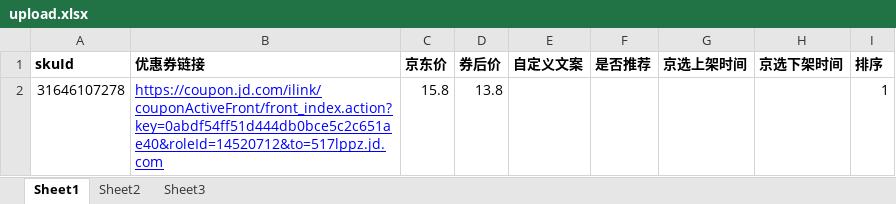
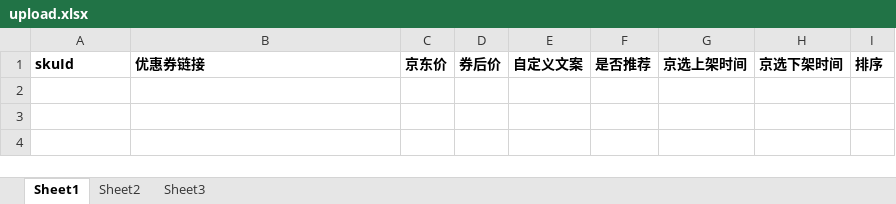
Before and after one commit to liujin0506/laravel-admin, an Excel workbook: public/backend/upload.xlsx, sheet Sheet1, drawn as a sheet; values as stored, in another font and other column widths than the file's, no borders; the diff names each change by its address in the sheet, - before the commit and + after, or states it on an @@ line.

Commit message:
Add files via upload

```diff
--- a/public/backend/upload.xlsx (sheet Sheet1)
+++ b/public/backend/upload.xlsx (sheet Sheet1)
-row 2: 31646107278 | https://coupon.jd.com/ilink/couponActiveFront/front_index.action?key=0abdf54ff51d444db0bce5c2c651ae40&roleId=14520712&to=517lppz.jd.com | 15.8 | 13.8 |  |  |  |  | 1
```
